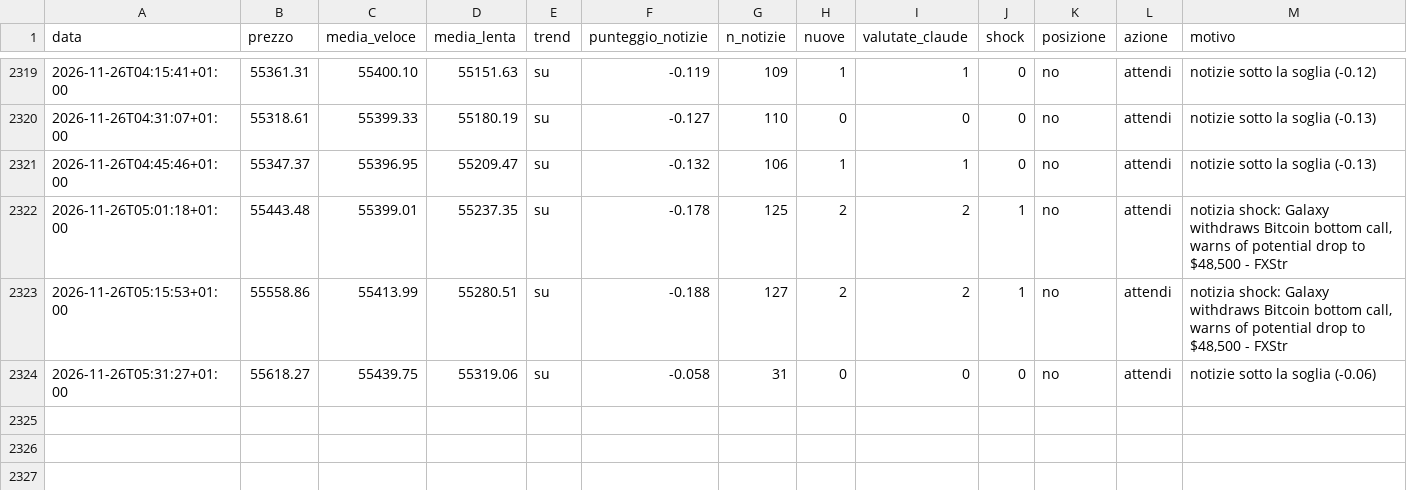
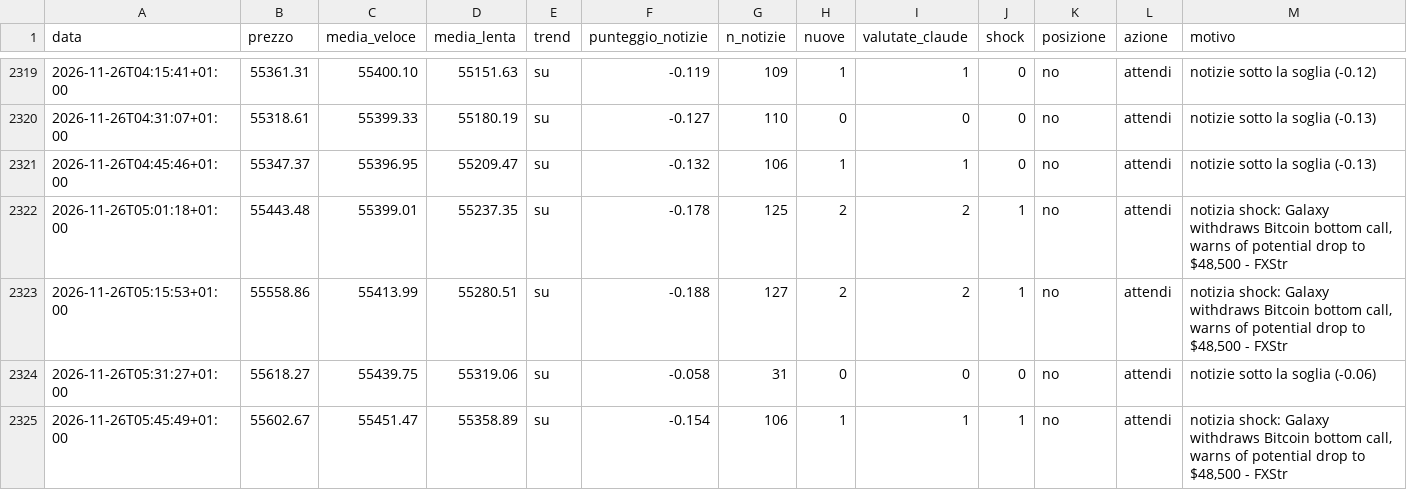
Before and after one commit to Van3d-max/sol-sentinel-, a CSV file: decisioni_btc_veloce.csv, drawn as a sheet; only a part is shown, gaps mark what is left out; rows hold the shown columns only; the diff names each change by its address in the sheet, - before the commit and + after, or states it on an @@ line.

```diff
--- a/decisioni_btc_veloce.csv
+++ b/decisioni_btc_veloce.csv
+row 2325: 2026-11-26T05:45:49+01:00 | 55602.67 | 55451.47 | 55358.89 | su | -0.154 | 106 | 1 | 1 | 1 | no | attendi | notizia shock: Galaxy withdraws Bitcoin bottom call, warns of potential drop to $48,500 - FXStr
```
Also changed, not shown: decisioni_eth_veloce.csv, decisioni_shib_veloce.csv, 9 other files.
